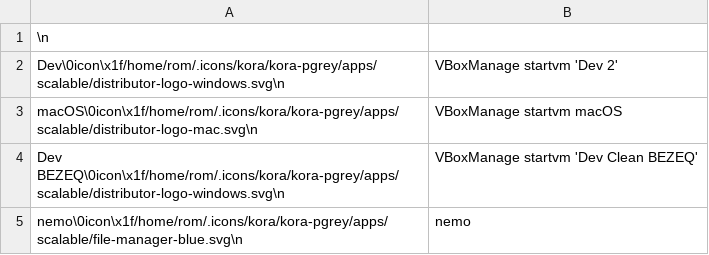
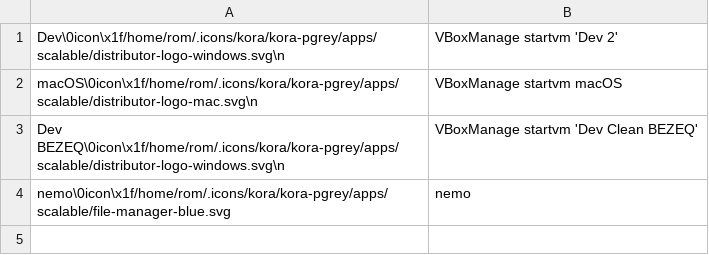
Before and after one commit to romovs/dotfiles, a CSV file: home/.config/rofi/apps.csv, drawn as a sheet.

```diff
--- a/home/.config/rofi/apps.csv
+++ b/home/.config/rofi/apps.csv
@@ -1,2 +1 @@
-\n
 Dev\0icon\x1f/home/rom/.icons/kora/kora-pgrey/apps/scalable/distributor-logo-windows.svg\n,"VBoxManage startvm 'Dev 2'"
@@ -4,2 +3,2 @@ macOS\0icon\x1f/home/rom/.icons/kora/kora-pgrey/apps/scalable/distributor-logo-m
 Dev BEZEQ\0icon\x1f/home/rom/.icons/kora/kora-pgrey/apps/scalable/distributor-logo-windows.svg\n,"VBoxManage startvm 'Dev Clean BEZEQ'"
-nemo\0icon\x1f/home/rom/.icons/kora/kora-pgrey/apps/scalable/file-manager-blue.svg\n,nemo
+nemo\0icon\x1f/home/rom/.icons/kora/kora-pgrey/apps/scalable/file-manager-blue.svg,nemo
```
Also changed, not shown: 1 other file.
